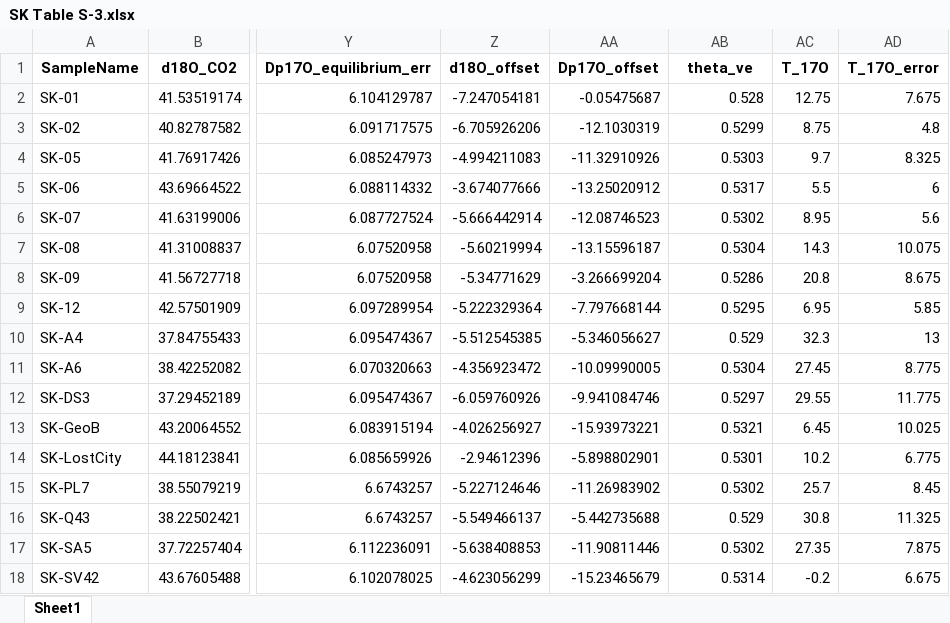
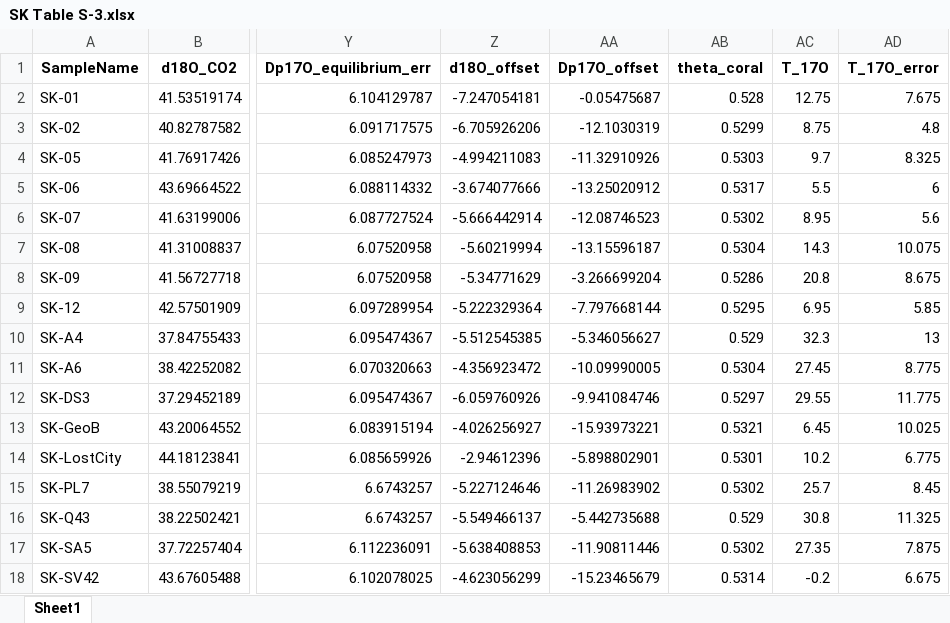
Before and after one commit to davidbajnai/coral-triple-o, an Excel workbook: SK Table S-3.xlsx, sheet Sheet1, drawn as a sheet; only a part is shown, gaps mark what is left out; values as stored, in another font and other column widths than the file's, no borders; the diff names each change by its address in the sheet, - before the commit and + after, or states it on an @@ line.

```diff
--- a/SK Table S-3.xlsx (sheet Sheet1)
+++ b/SK Table S-3.xlsx (sheet Sheet1)
-AB1: theta_ve
+AB1: theta_coral
```
Also changed, not shown: 5 other files.
